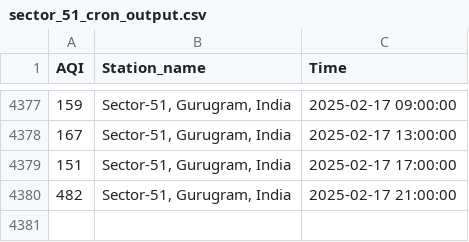
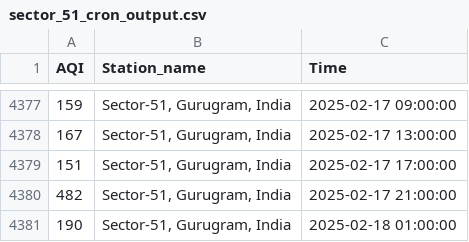
Before and after one commit to Bomma-Pranay/Analysing-Air-Quality-Index-using-Machine-Learning, a CSV file: data/cron_job_data/sector_51_cron_output.csv, drawn as a sheet; only a part is shown, gaps mark what is left out.

```diff
--- a/data/cron_job_data/sector_51_cron_output.csv
+++ b/data/cron_job_data/sector_51_cron_output.csv
@@ -4380 +4380,2 @@ AQI,Station_name,Time
 482,"Sector-51, Gurugram, India",2025-02-17 21:00:00
+190,"Sector-51, Gurugram, India",2025-02-18 01:00:00
```
Also changed, not shown: static/data/sector_51_cron_output.csv, 1 other file.
